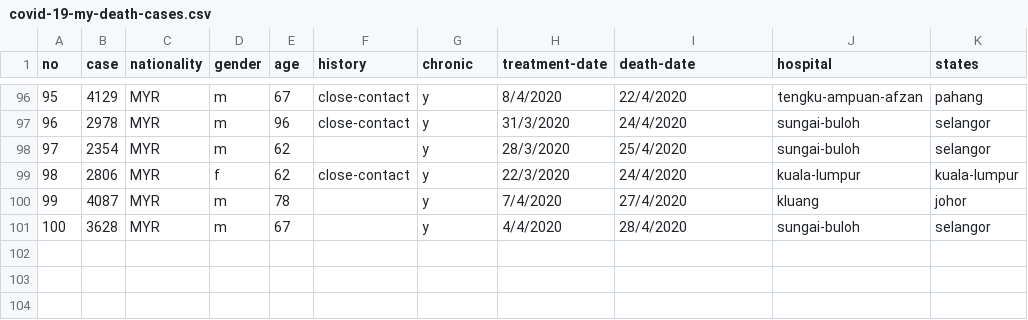
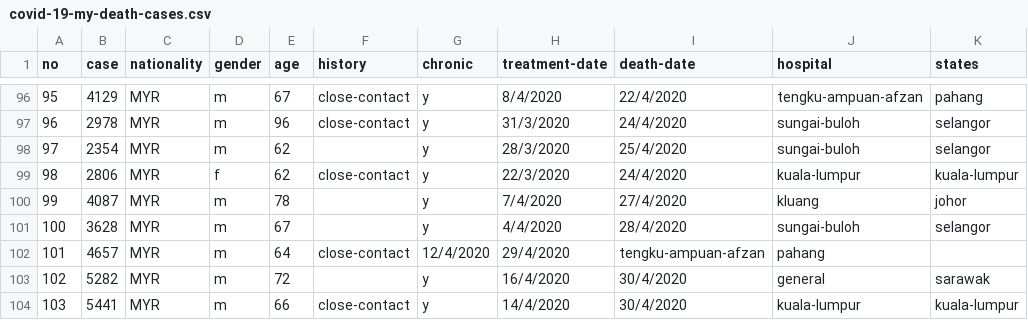
Before and after one commit to ynshung/covid-19-malaysia, a CSV file: death-cases/covid-19-my-death-cases.csv, drawn as a sheet; only a part is shown, gaps mark what is left out; the diff names each change by its address in the sheet, - before the commit and + after, or states it on an @@ line.

```diff
--- a/death-cases/covid-19-my-death-cases.csv
+++ b/death-cases/covid-19-my-death-cases.csv
+row 102: 101 | 4657 | MYR | m | 64 | close-contact | 12/4/2020 | 29/4/2020 | tengku-ampuan-afzan | pahang
+row 103: 102 | 5282 | MYR | m | 72 |  | y | 16/4/2020 | 30/4/2020 | general | sarawak
+row 104: 103 | 5441 | MYR | m | 66 | close-contact | y | 14/4/2020 | 30/4/2020 | kuala-lumpur | kuala-lumpur
```
Also changed, not shown: covid-19-malaysia.csv, covid-19-my-cases-types.csv, 15 other files.
